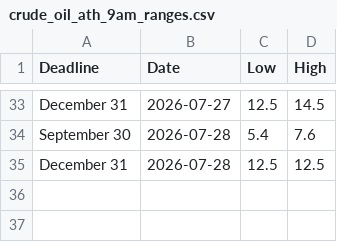
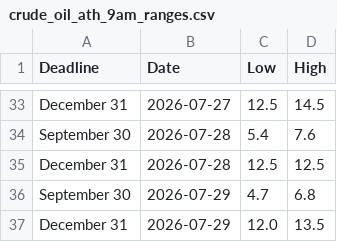
Before and after one commit to Caleblucas1/polymarket-wti-snapshot, a CSV file: crude_oil_ath_9am_ranges.csv, drawn as a sheet; only a part is shown, gaps mark what is left out.

Commit message:
Update daily market snapshots

```diff
--- a/crude_oil_ath_9am_ranges.csv
+++ b/crude_oil_ath_9am_ranges.csv
@@ -35 +35,3 @@ September 30,2026-07-28,5.4,7.6
 December 31,2026-07-28,12.5,12.5
+September 30,2026-07-29,4.7,6.8
+December 31,2026-07-29,12.0,13.5
```
